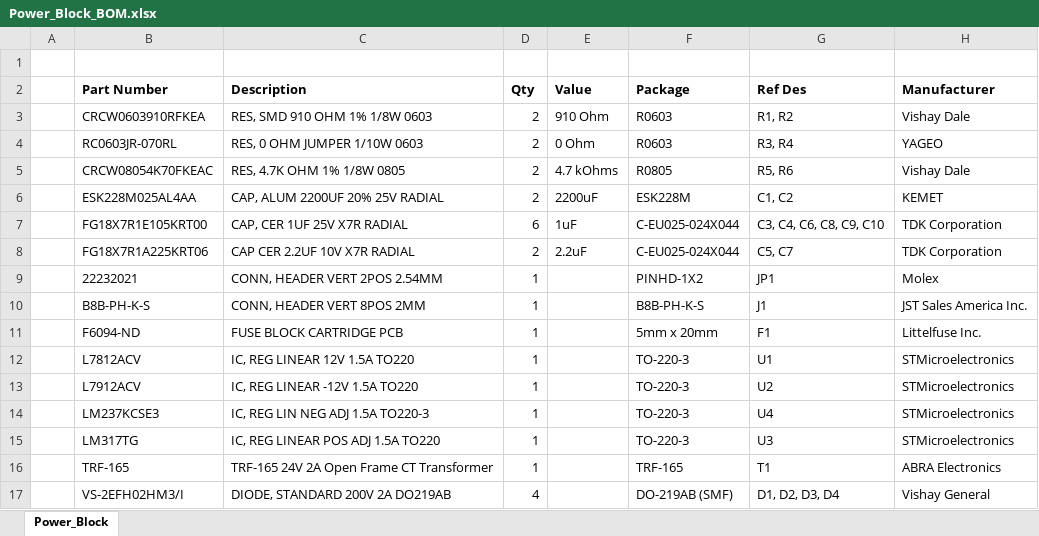
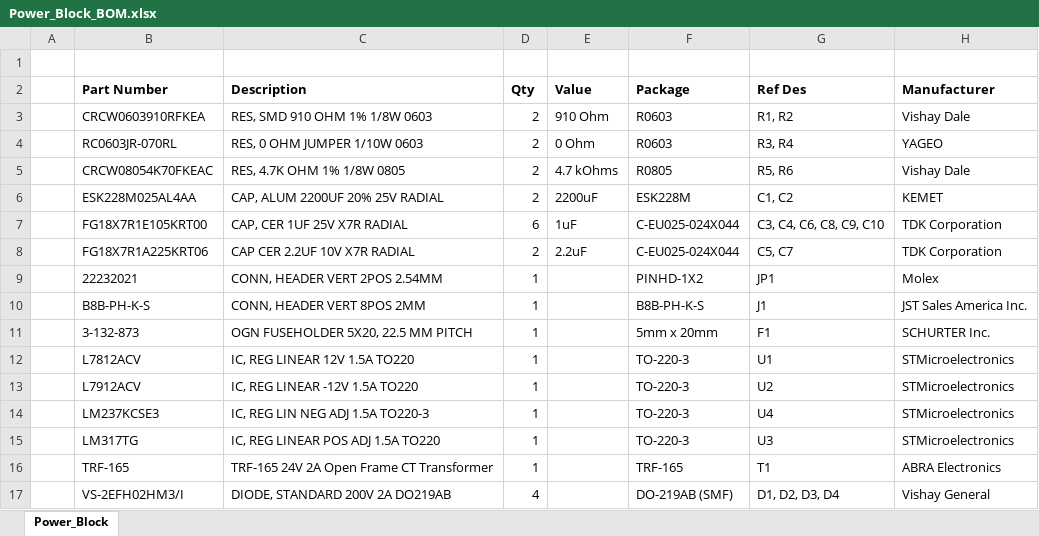
Before and after one commit to vgrach/Personal-Projects, an Excel workbook: Power Supply/Power_Block/Power_Block_BOM.xlsx, sheet Power_Block, drawn as a sheet; values as stored, in another font and other column widths than the file's, no borders; charts and pictures not drawn; the diff names each change by its address in the sheet, - before the commit and + after, or states it on an @@ line.

Commit message:
Updated fuse holder F1 and a BOM

```diff
--- a/Power Supply/Power_Block/Power_Block_BOM.xlsx (sheet Power_Block)
+++ b/Power Supply/Power_Block/Power_Block_BOM.xlsx (sheet Power_Block)
-B11 (Part Number): F6094-ND
+B11 (Part Number): 3-132-873
-C11 (Description): FUSE BLOCK CARTRIDGE PCB
+C11 (Description): OGN FUSEHOLDER 5X20, 22.5 MM PITCH
-H11 (Manufacturer): Littelfuse Inc.
+H11 (Manufacturer): SCHURTER Inc.
```
Also changed, not shown: 2 other files.
